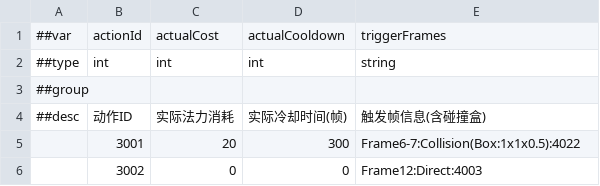
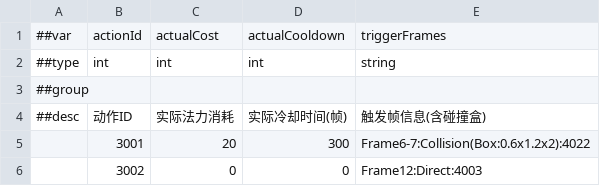
Before and after one commit to CeeLav/Astrum, a CSV file: AstrumConfig/Tables/Datas/Skill/#SkillActionTable.csv, drawn as a sheet.

```diff
--- a/AstrumConfig/Tables/Datas/Skill/#SkillActionTable.csv
+++ b/AstrumConfig/Tables/Datas/Skill/#SkillActionTable.csv
@@ -4,3 +4,3 @@
 ##desc,动作ID,实际法力消耗,实际冷却时间(帧),触发帧信息(含碰撞盒)
-,3001,20,300,Frame6-7:Collision(Box:1x1x0.5):4022
+,3001,20,300,Frame6-7:Collision(Box:0.6x1.2x2):4022
 ,3002,0,0,Frame12:Direct:4003
```
Also changed, not shown: 6 other files.
